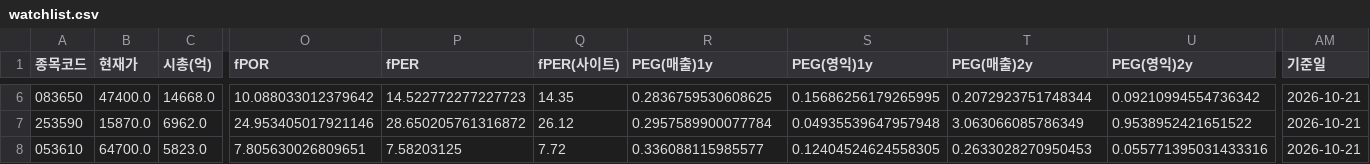
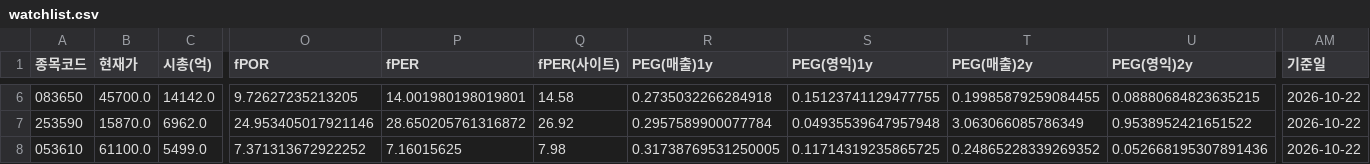
Before and after one commit to Dapsipri-Kipchoge/Time-etf-value, a CSV file: data/watchlist.csv, drawn as a sheet; only a part is shown, gaps mark what is left out; the diff covers the shown part only; the diff names each change by its address in the sheet, - before the commit and + after, or states it on an @@ line.

```diff
--- a/data/watchlist.csv
+++ b/data/watchlist.csv
-B6 (현재가): 47400.0
+B6 (현재가): 45700.0
-C6 (시총(억)): 14668.0
+C6 (시총(억)): 14142.0
-O6 (fPOR): 10.088033012379642
+O6 (fPOR): 9.72627235213205
-P6 (fPER): 14.522772277227723
+P6 (fPER): 14.001980198019801
-Q6 (fPER(사이트)): 14.35
+Q6 (fPER(사이트)): 14.58
-R6 (PEG(매출)1y): 0.2836759530608625
+R6 (PEG(매출)1y): 0.2735032266284918
-S6 (PEG(영익)1y): 0.15686256179265995
+S6 (PEG(영익)1y): 0.15123741129477755
-T6 (PEG(매출)2y): 0.2072923751748344
+T6 (PEG(매출)2y): 0.19985879259084455
-U6 (PEG(영익)2y): 0.09210994554736342
+U6 (PEG(영익)2y): 0.08880684823635215
-AM6:AM8 (기준일): 2026-10-21
+AM6:AM8 (기준일): 2026-10-22
-Q7 (fPER(사이트)): 26.12
+Q7 (fPER(사이트)): 26.92
-B8 (현재가): 64700.0
+B8 (현재가): 61100.0
-C8 (시총(억)): 5823.0
+C8 (시총(억)): 5499.0
-O8 (fPOR): 7.805630026809651
+O8 (fPOR): 7.371313672922252
-P8 (fPER): 7.58203125
+P8 (fPER): 7.16015625
-Q8 (fPER(사이트)): 7.72
+Q8 (fPER(사이트)): 7.98
-R8 (PEG(매출)1y): 0.336088115985577
+R8 (PEG(매출)1y): 0.31738769531250005
-S8 (PEG(영익)1y): 0.12404524624558305
+S8 (PEG(영익)1y): 0.11714319235865725
-T8 (PEG(매출)2y): 0.2633028270950453
+T8 (PEG(매출)2y): 0.24865228339269352
-U8 (PEG(영익)2y): 0.055771395031433316
+U8 (PEG(영익)2y): 0.052668195307891436
```
Also changed, not shown: 98 edited cells elsewhere in this file, data/result.csv, data/universe.csv, 4 other files.
